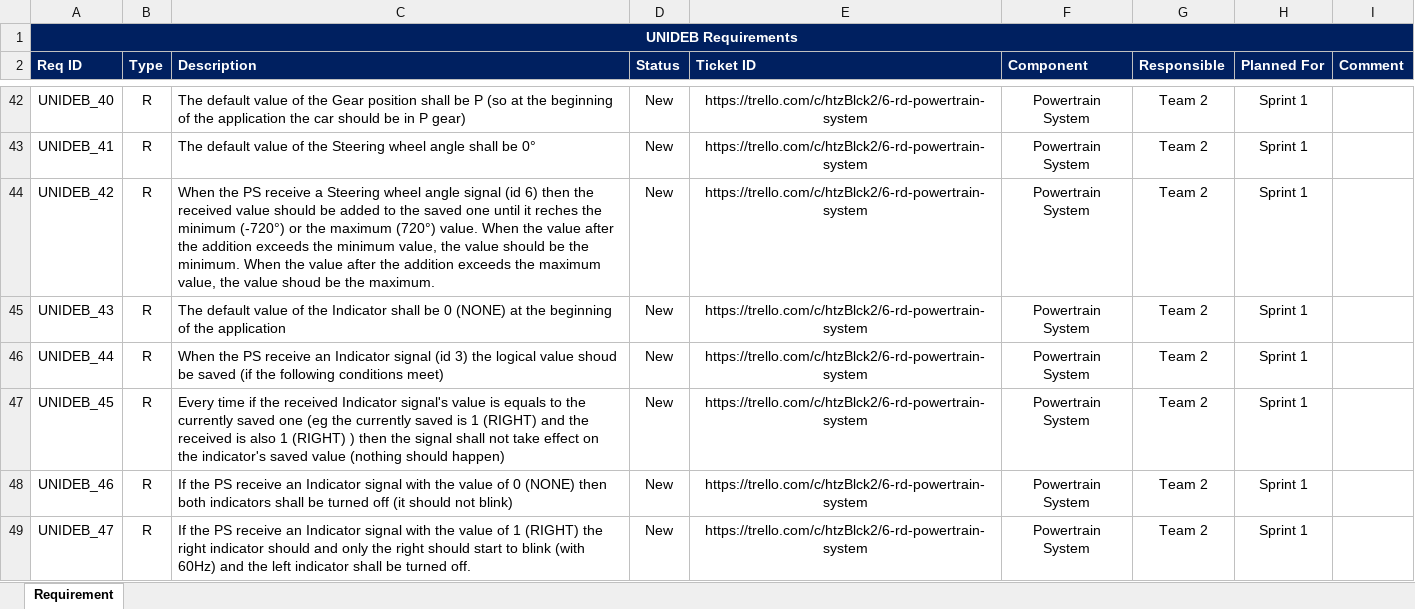
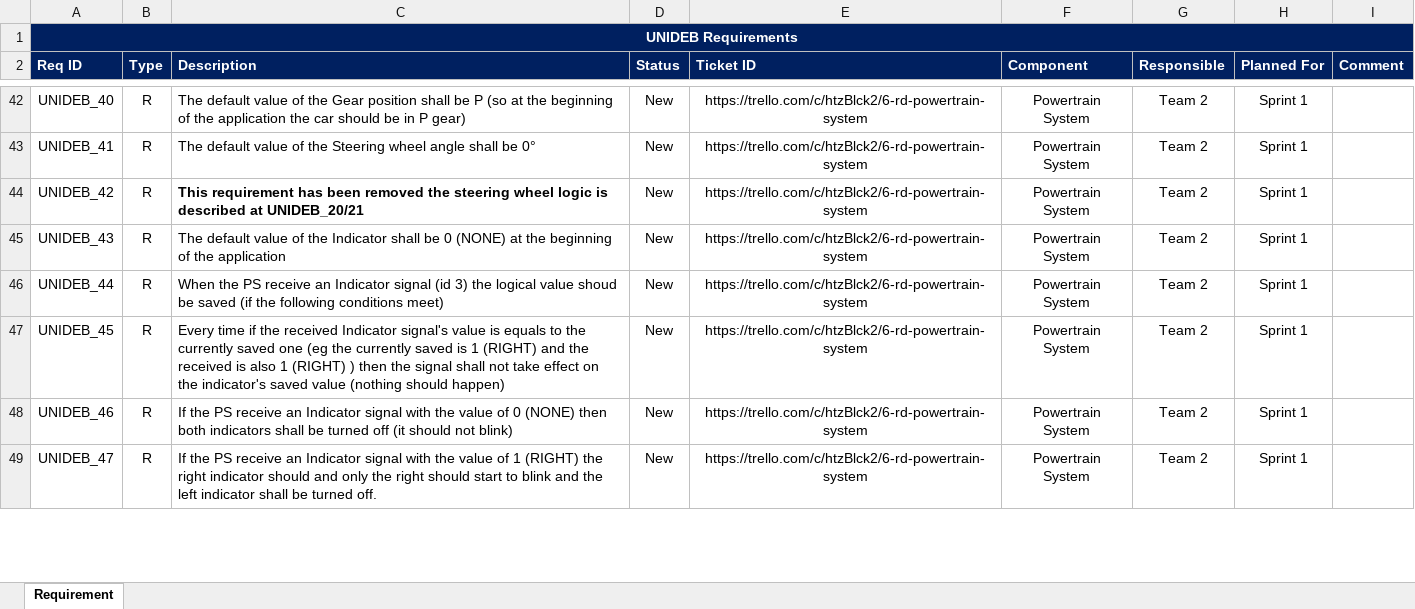
Before and after one commit to kholman-bosch/UniDeb2017-1, an Excel workbook: UniDebAutomatedCar/doc/UniDebAutomCar2017-1_Requirements.xlsx, sheet Requirement, drawn as a sheet; only a part is shown, gaps mark what is left out; values as stored, in another font and other column widths than the file's, no borders; charts and pictures not drawn; the diff covers the shown part only; the diff names each change by its address in the sheet, - before the commit and + after, or states it on an @@ line.

Commit message:
Requirements xlsx changed. Changes: UNIDEB_17/18/19/20/21/22/23/24/42/47/48/49/52/53

```diff
--- a/UniDebAutomatedCar/doc/UniDebAutomCar2017-1_Requirements.xlsx (sheet Requirement)
+++ b/UniDebAutomatedCar/doc/UniDebAutomCar2017-1_Requirements.xlsx (sheet Requirement)
-C44 (Description): When the PS receive a Steering wheel angle signal (id 6) then the received value should be added to the saved one until it reches the minimum (-720°) or the maximum (720°) value. When the value after the addition exceeds the minimum value, the value should be the minimum. When the value after the addition exceeds the maximum value, the value shoud be the maximum.
+C44 (Description): This requirement has been removed the steering wheel logic is described at UNIDEB_20/21
-C44 bold: off
+C44 bold: on
-C49 (Description): …to blink (with 60Hz) and the…
+C49 (Description): …to blink and the…
```
Also changed, not shown: 12 edited cells elsewhere in this sheet, charts or pictures.
